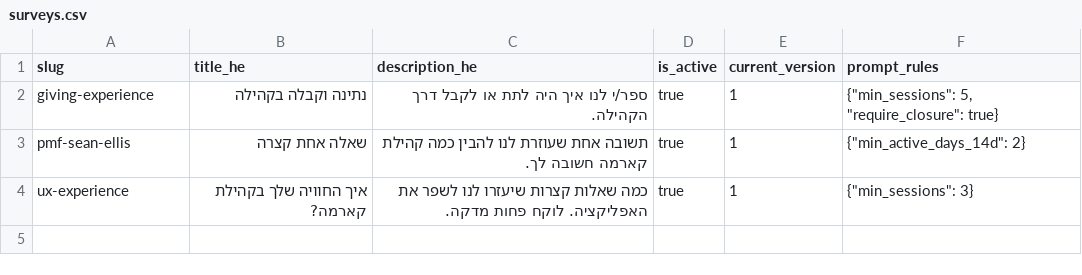
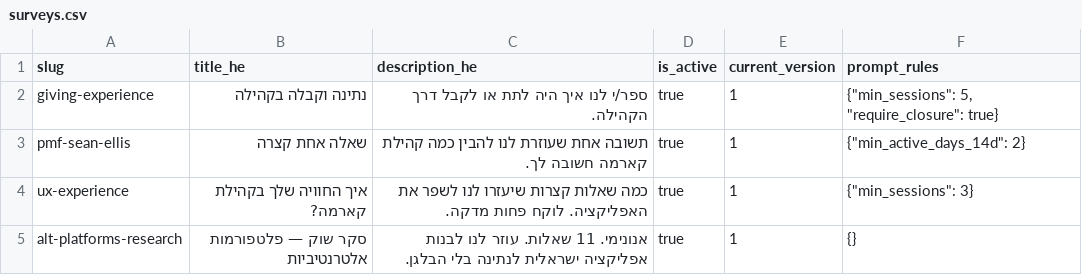
Before and after one commit to KarmaCummunity/KC, a CSV file: supabase/seed/content/data/surveys.csv, drawn as a sheet; the diff names each change by its address in the sheet, - before the commit and + after, or states it on an @@ line.

```diff
--- a/supabase/seed/content/data/surveys.csv
+++ b/supabase/seed/content/data/surveys.csv
+row 5: alt-platforms-research | סקר שוק — פלטפורמות אלטרנטיביות | אנונימי. 11 שאלות. עוזר לנו לבנות אפליקציה ישראלית לנתינה בלי הבלגן. | true | 1 | {}
```
Also changed, not shown: supabase/seed/content/data/survey_questions.csv, 6 other files.
